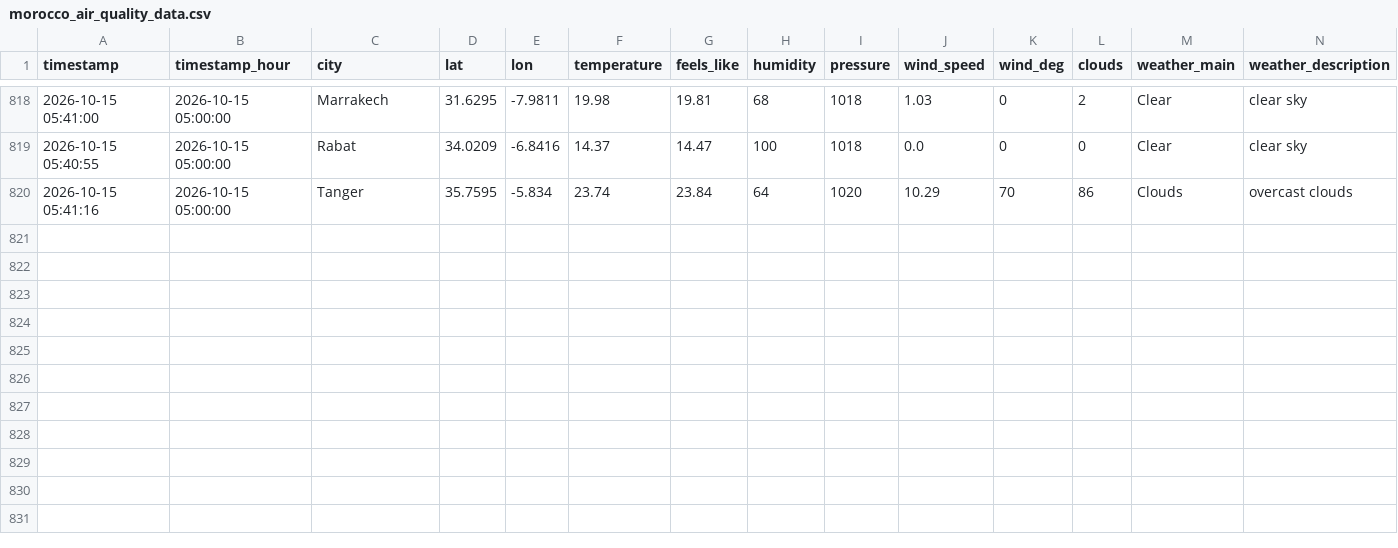
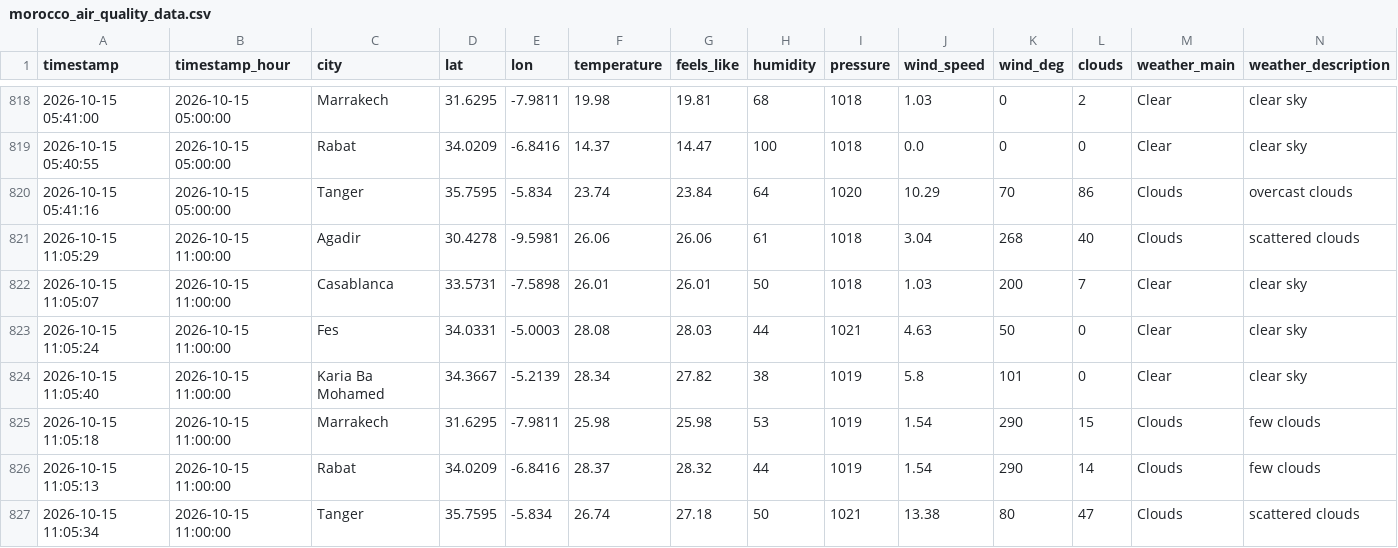
Before and after one commit to Bilal51002/air-quality-prediction-morocco, a CSV file: data/raw/morocco_air_quality_data.csv, drawn as a sheet; only a part is shown, gaps mark what is left out; rows hold the shown columns only; the diff names each change by its address in the sheet, - before the commit and + after, or states it on an @@ line.

```diff
--- a/data/raw/morocco_air_quality_data.csv
+++ b/data/raw/morocco_air_quality_data.csv
+row 821: 2026-10-15 11:05:29 | 2026-10-15 11:00:00 | Agadir | 30.4278 | -9.5981 | 26.06 | 26.06 | 61 | 1018 | 3.04 | 268 | 40 | Clouds | scattered clouds
+row 822: 2026-10-15 11:05:07 | 2026-10-15 11:00:00 | Casablanca | 33.5731 | -7.5898 | 26.01 | 26.01 | 50 | 1018 | 1.03 | 200 | 7 | Clear | clear sky
+row 823: 2026-10-15 11:05:24 | 2026-10-15 11:00:00 | Fes | 34.0331 | -5.0003 | 28.08 | 28.03 | 44 | 1021 | 4.63 | 50 | 0 | Clear | clear sky
+row 824: 2026-10-15 11:05:40 | 2026-10-15 11:00:00 | Karia Ba Mohamed | 34.3667 | -5.2139 | 28.34 | 27.82 | 38 | 1019 | 5.8 | 101 | 0 | Clear | clear sky
+row 825: 2026-10-15 11:05:18 | 2026-10-15 11:00:00 | Marrakech | 31.6295 | -7.9811 | 25.98 | 25.98 | 53 | 1019 | 1.54 | 290 | 15 | Clouds | few clouds
+row 826: 2026-10-15 11:05:13 | 2026-10-15 11:00:00 | Rabat | 34.0209 | -6.8416 | 28.37 | 28.32 | 44 | 1019 | 1.54 | 290 | 14 | Clouds | few clouds
+row 827: 2026-10-15 11:05:34 | 2026-10-15 11:00:00 | Tanger | 35.7595 | -5.834 | 26.74 | 27.18 | 50 | 1021 | 13.38 | 80 | 47 | Clouds | scattered clouds
```
